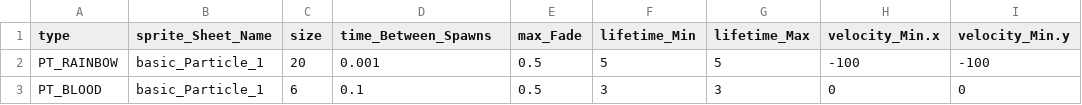
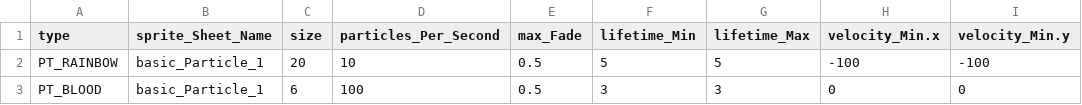
Before and after one commit to BlueEchoV/Castle-Arcade-Game, a CSV file: data/Particle_Data.csv, drawn as a sheet; only a part is shown; the diff names each change by its address in the sheet, - before the commit and + after, or states it on an @@ line.

```diff
--- a/data/Particle_Data.csv
+++ b/data/Particle_Data.csv
-D1: time_Between_Spawns
+D1: particles_Per_Second
-D2 (particles_Per_Second): 0.001
+D2 (particles_Per_Second): 10
-D3 (particles_Per_Second): 0.1
+D3 (particles_Per_Second): 100
```
Also changed, not shown: data/Unit_Data.csv, 6 other files.
